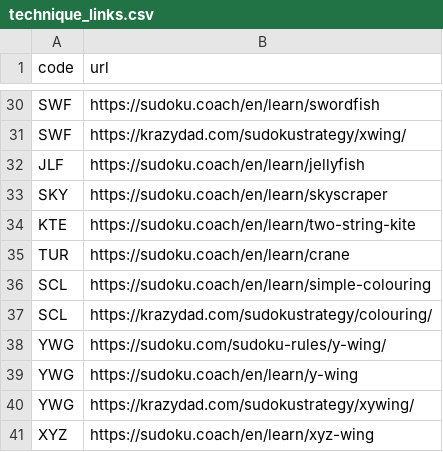
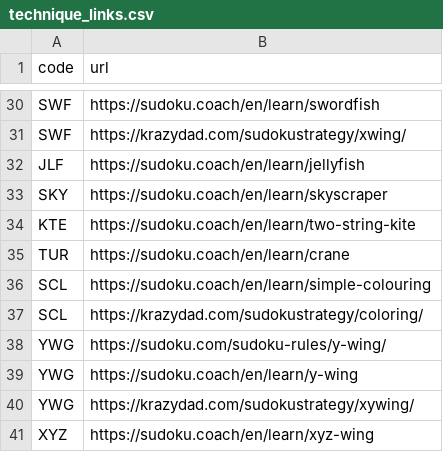
Before and after one commit to silly-puppyy/pencilmark, a CSV file: docs/technique_links.csv, drawn as a sheet; only a part is shown, gaps mark what is left out.

Commit message:
Fix two dead technique links (SudokuWiki Multi-Colouring, KrazyDad colouring)
Found by checking every external link in the docs (282; the rest answer, apart from claude.ai refusing bots and a
placeholder link). Quick suite passes; the golden records hold neither link.

```diff
--- a/docs/technique_links.csv
+++ b/docs/technique_links.csv
@@ -36,3 +36,3 @@ TUR,https://sudoku.coach/en/learn/crane
 SCL,https://sudoku.coach/en/learn/simple-colouring
-SCL,https://krazydad.com/sudokustrategy/colouring/
+SCL,https://krazydad.com/sudokustrategy/coloring/
 YWG,https://sudoku.com/sudoku-rules/y-wing/
```
Also changed, not shown: 3 other files.
